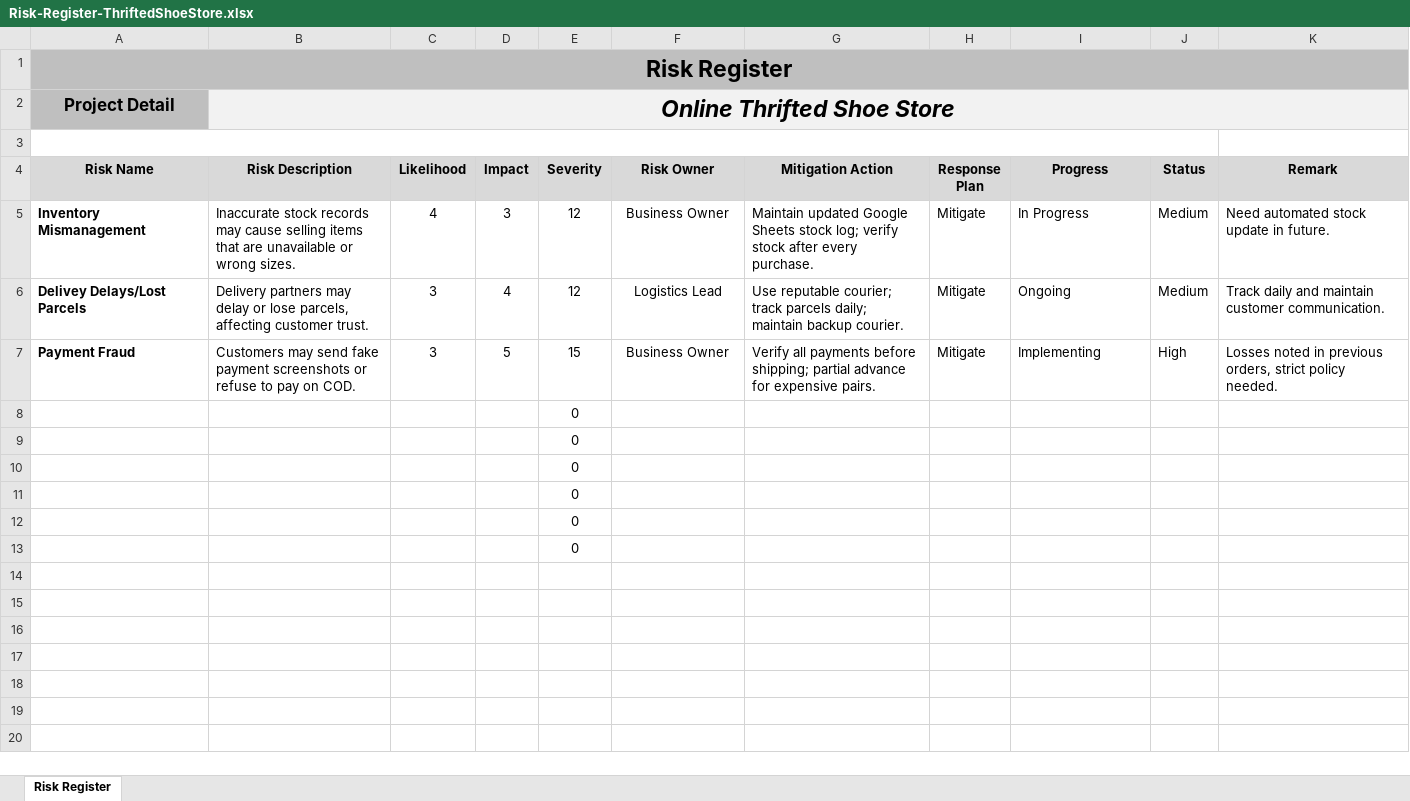
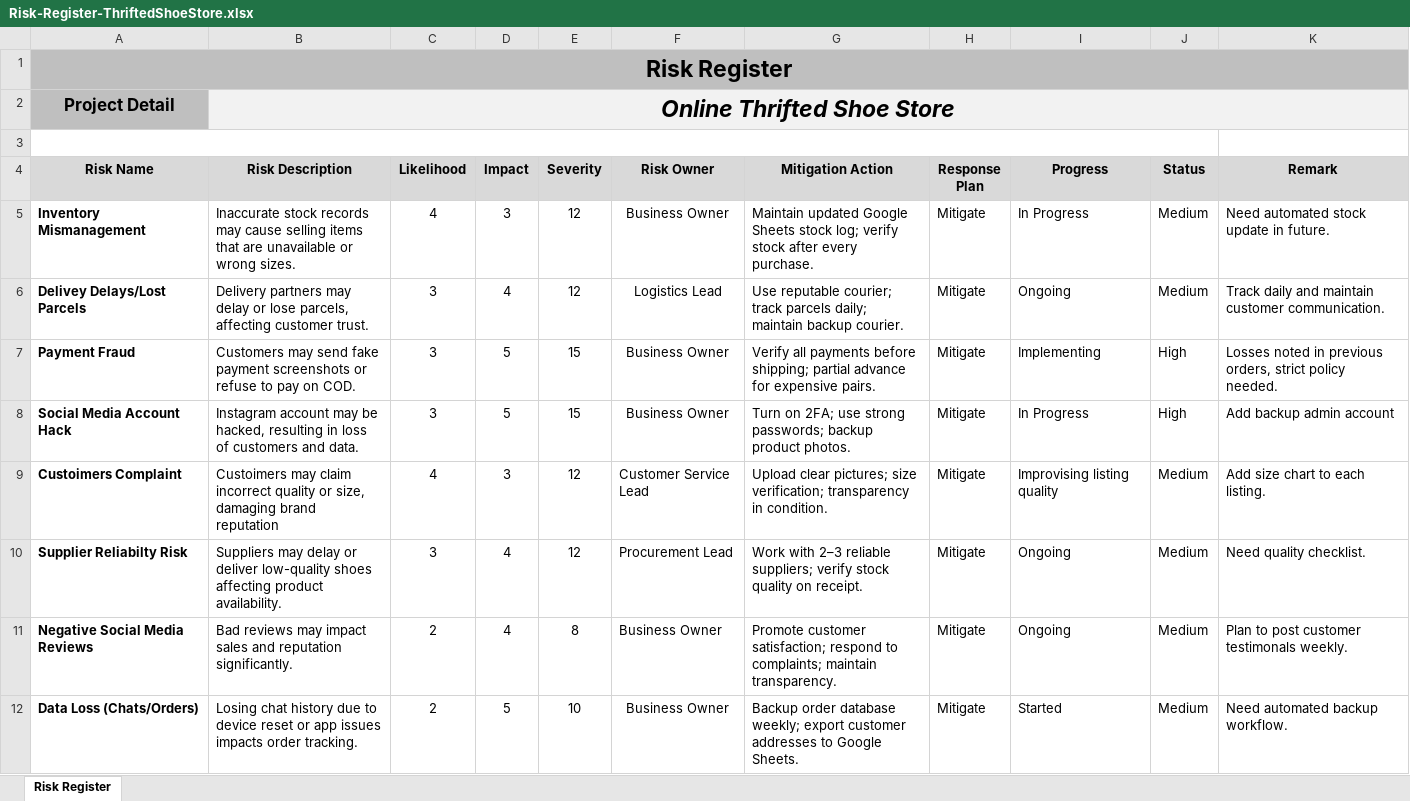
Before and after one commit to RaffayAKhan/GRC-Portfolio-Raffay-Khan, an Excel workbook: Risk-Registers/Risk-Register-ThriftedShoeStore.xlsx, sheet Risk Register, drawn as a sheet; values as stored, in another font and other column widths than the file's, no borders; removed rows and columns are numbered as before the commit, all else as after; the diff names each change by its address in the sheet, - before the commit and + after, or states it on an @@ line.

Commit message:
Add files via upload

```diff
--- a/Risk-Registers/Risk-Register-ThriftedShoeStore.xlsx (sheet Risk Register)
+++ b/Risk-Registers/Risk-Register-ThriftedShoeStore.xlsx (sheet Risk Register)
-row 8:  |  |  |  | 0
-row 9:  |  |  |  | 0
-row 10:  |  |  |  | 0
-row 11:  |  |  |  | 0
-row 12:  |  |  |  | 0
-row 13:  |  |  |  | 0
+row 8: Social Media Account Hack | Instagram account may be hacked, resulting in loss of customers and data. | 3 | 5 | 15 | Business Owner | Turn on 2FA; use strong passwords; backup product photos. | Mitigate | In Progress | High | Add backup admin account
+row 9: Custoimers Complaint | Custoimers may claim incorrect quality or size, damaging brand reputation | 4 | 3 | 12 | Customer Service Lead | Upload clear pictures; size verification; transparency in condition. | Mitigate | Improvising listing quality | Medium | Add size chart to each listing.
+row 10: Supplier Reliabilty Risk | Suppliers may delay or deliver low-quality shoes affecting product availability. | 3 | 4 | 12 | Procurement Lead | Work with 2–3 reliable suppliers; verify stock quality on receipt. | Mitigate | Ongoing | Medium | Need quality checklist.
+row 11: Negative Social Media Reviews | Bad reviews may impact sales and reputation significantly. | 2 | 4 | 8 | Business Owner | Promote customer satisfaction; respond to complaints; maintain transparency. | Mitigate | Ongoing | Medium | Plan to post customer testimonals weekly.
+row 12: Data Loss (Chats/Orders) | Losing chat history due to device reset or app issues impacts order tracking. | 2 | 5 | 10 | Business Owner | Backup order database weekly; export customer addresses to Google Sheets. | Mitigate | Started | Medium | Need automated backup workflow.
```
